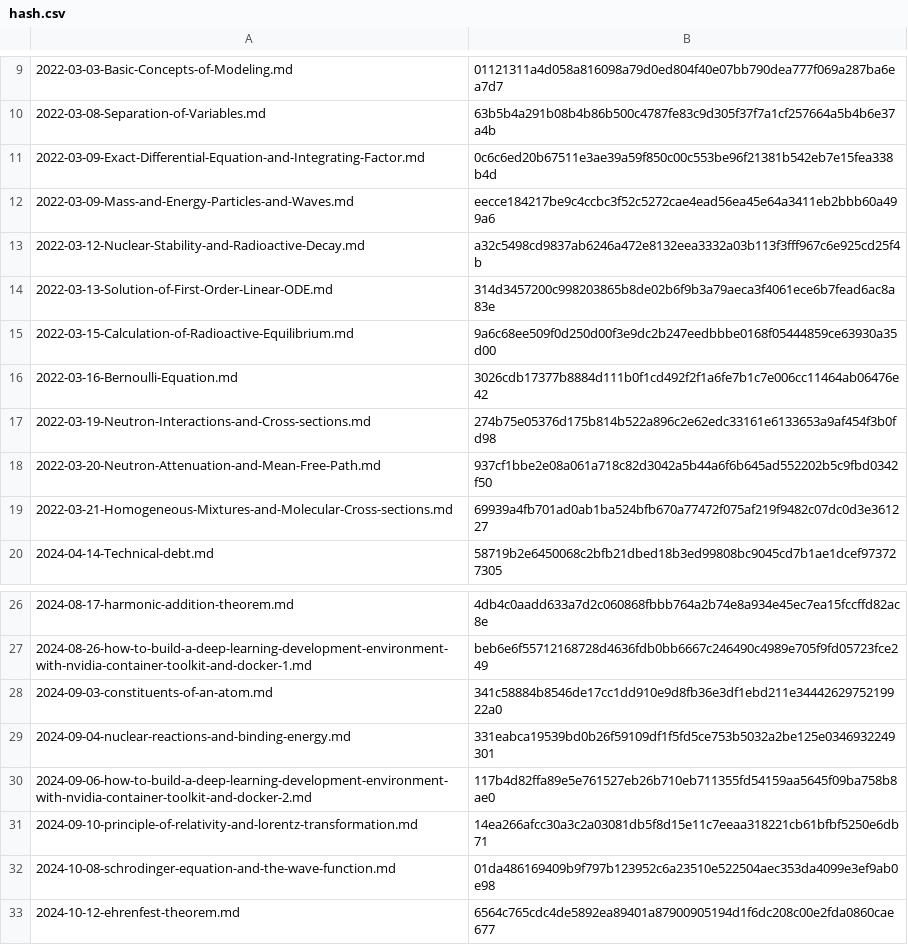
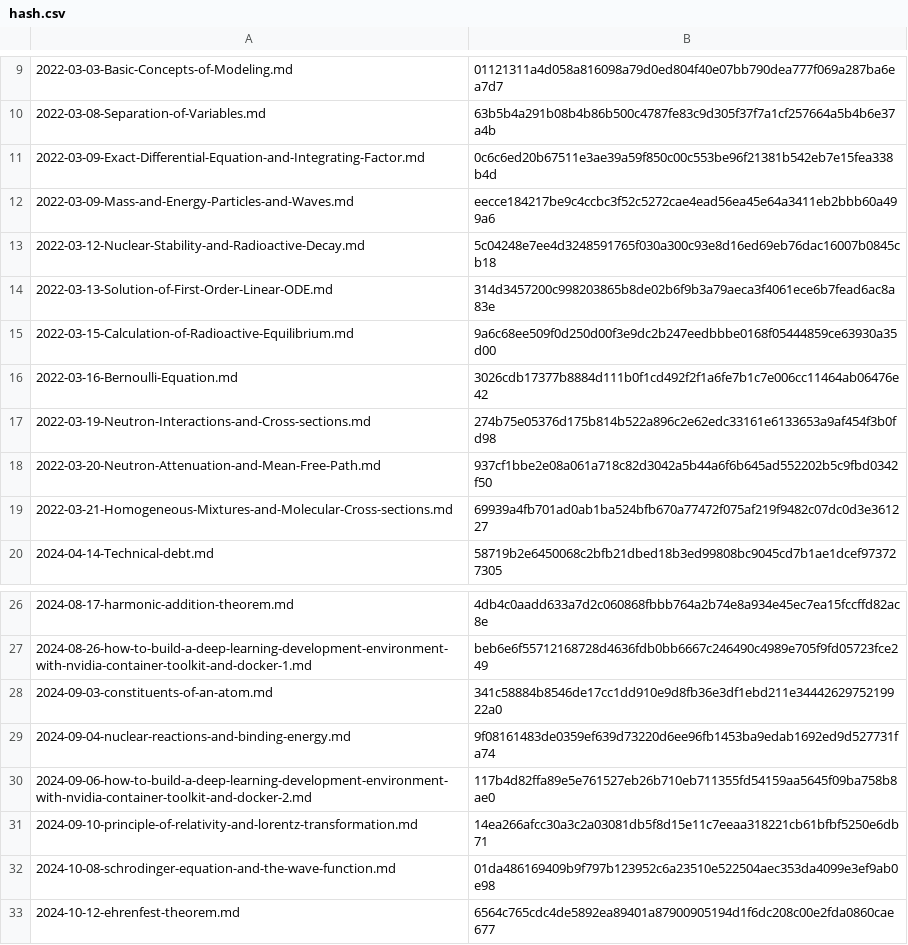
Before and after one commit to yunseo-kim/yunseo-kim.github.io, a CSV file: tools/hash.csv, drawn as a sheet; only a part is shown, gaps mark what is left out.

Commit message:
Update nuclear-reactions-and-binding-energy.md
- Add 'Nuclear Radiation' tag
- Improve table readability with line breaks

```diff
--- a/tools/hash.csv
+++ b/tools/hash.csv
@@ -12,3 +12,3 @@
 2022-03-09-Mass-and-Energy-Particles-and-Waves.md,eecce184217be9c4ccbc3f52c5272cae4ead56ea45e64a3411eb2bbb60a499a6
-2022-03-12-Nuclear-Stability-and-Radioactive-Decay.md,a32c5498cd9837ab6246a472e8132eea3332a03b113f3fff967c6e925cd25f4b
+2022-03-12-Nuclear-Stability-and-Radioactive-Decay.md,5c04248e7ee4d3248591765f030a300c93e8d16ed69eb76dac16007b0845cb18
 2022-03-13-Solution-of-First-Order-Linear-ODE.md,314d3457200c998203865b8de02b6f9b3a79aeca3f4061ece6b7fead6ac8a83e
@@ -28,3 +28,3 @@
 2024-09-03-constituents-of-an-atom.md,341c58884b8546de17cc1dd910e9d8fb36e3df1ebd211e3444262975219922a0
-2024-09-04-nuclear-reactions-and-binding-energy.md,331eabca19539bd0b26f59109df1f5fd5ce753b5032a2be125e0346932249301
+2024-09-04-nuclear-reactions-and-binding-energy.md,9f08161483de0359ef639d73220d6ee96fb1453ba9edab1692ed9d527731fa74
 2024-09-06-how-to-build-a-deep-learning-development-environment-with-nvidia-container-toolkit-and-docker-2.md,117b4d82ffa89e5e761527eb26b710eb711355fd54159aa5645f09ba758b8ae0
```
Also changed, not shown: 7 other files.
